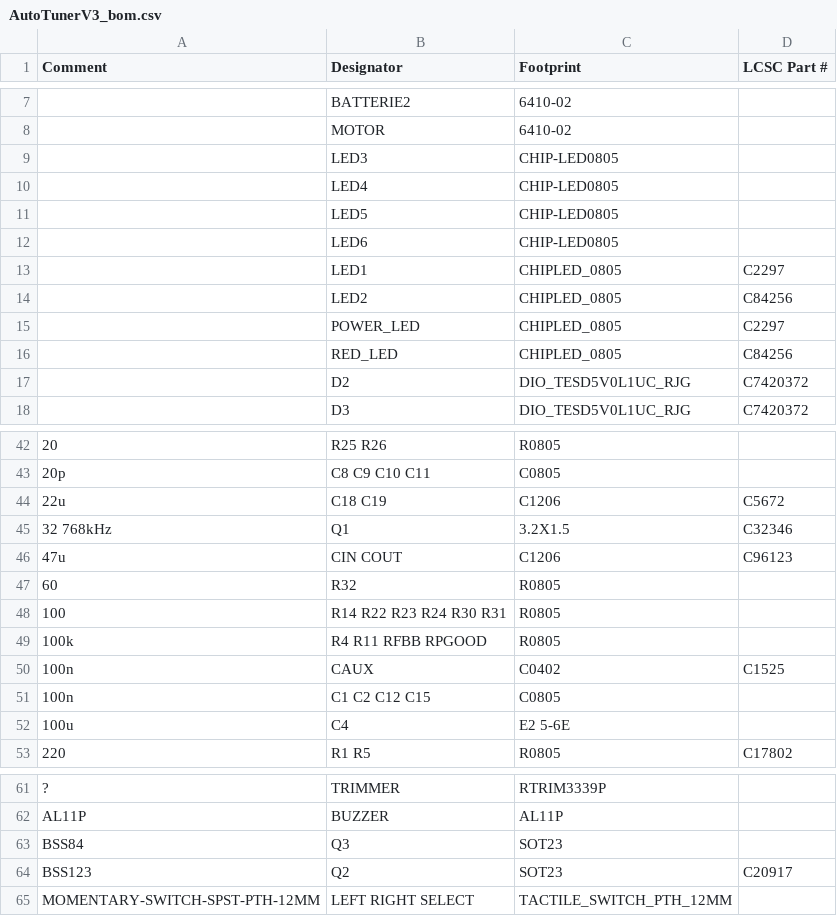
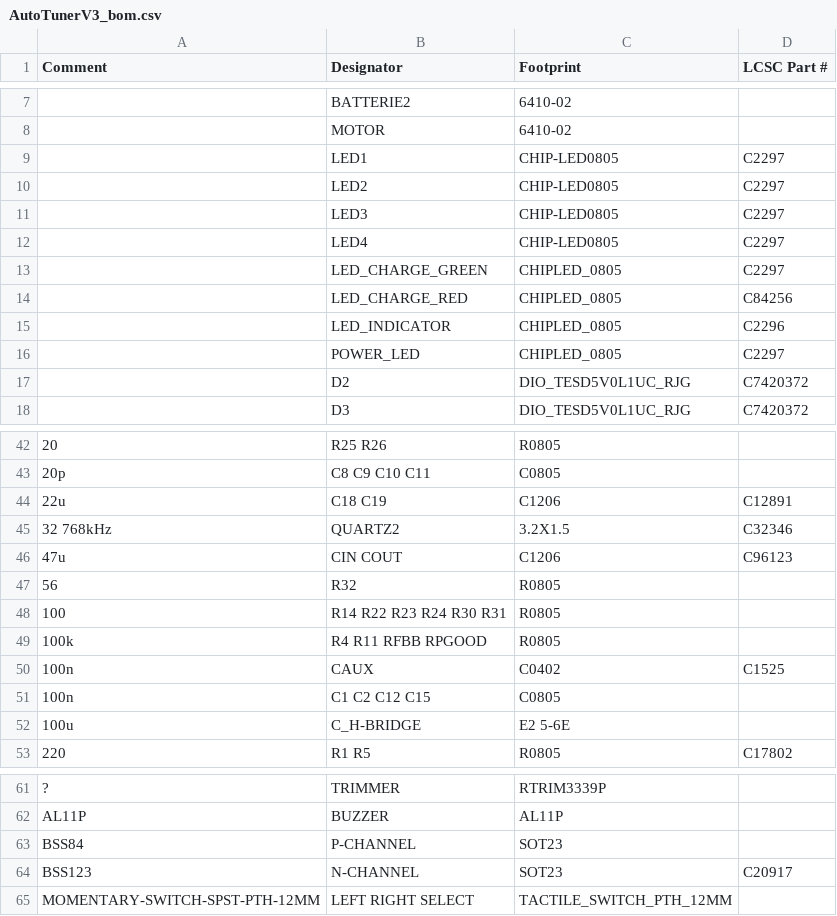
Before and after one commit to Theminestone/AutoTuner, a CSV file: pcb/pcba/AutoTunerV3_bom.csv, drawn as a sheet; only a part is shown, gaps mark what is left out; the diff covers the shown part only.

```diff
--- a/pcb/pcba/AutoTunerV3_bom.csv
+++ b/pcb/pcba/AutoTunerV3_bom.csv
@@ -8,10 +8,10 @@ Comment,Designator,Footprint,LCSC Part #
 ,MOTOR,6410-02,
-,LED3,CHIP-LED0805,
-,LED4,CHIP-LED0805,
-,LED5,CHIP-LED0805,
-,LED6,CHIP-LED0805,
-,LED1,CHIPLED_0805,C2297
-,LED2,CHIPLED_0805,C84256
+,LED1,CHIP-LED0805,C2297
+,LED2,CHIP-LED0805,C2297
+,LED3,CHIP-LED0805,C2297
+,LED4,CHIP-LED0805,C2297
+,LED_CHARGE_GREEN,CHIPLED_0805,C2297
+,LED_CHARGE_RED,CHIPLED_0805,C84256
+,LED_INDICATOR,CHIPLED_0805,C2296
 ,POWER_LED,CHIPLED_0805,C2297
-,RED_LED,CHIPLED_0805,C84256
 ,D2,DIO_TESD5V0L1UC_RJG,C7420372
@@ -43,6 +43,6 @@ Comment,Designator,Footprint,LCSC Part #
 20p,C8 C9 C10 C11,C0805,
-22u,C18 C19,C1206,C5672
-32 768kHz,Q1,3.2X1.5,C32346
+22u,C18 C19,C1206,C12891
+32 768kHz,QUARTZ2,3.2X1.5,C32346
 47u,CIN COUT,C1206,C96123
-60,R32,R0805,
+56,R32,R0805,
 100,R14 R22 R23 R24 R30 R31,R0805,
@@ -51,3 +51,3 @@ Comment,Designator,Footprint,LCSC Part #
 100n,C1 C2 C12 C15,C0805,
-100u,C4,E2 5-6E,
+100u,C_H-BRIDGE,E2 5-6E,
 220,R1 R5,R0805,C17802
@@ -62,4 +62,4 @@ Comment,Designator,Footprint,LCSC Part #
 AL11P,BUZZER,AL11P,
-BSS84,Q3,SOT23,
-BSS123,Q2,SOT23,C20917
+BSS84,P-CHANNEL,SOT23,
+BSS123,N-CHANNEL,SOT23,C20917
 MOMENTARY-SWITCH-SPST-PTH-12MM,LEFT RIGHT SELECT,TACTILE_SWITCH_PTH_12MM,
```
Also changed, not shown: 3 edited cells elsewhere in this file, pcb/pcba/AutoTunerV3_cpl.csv, 5 other files.
